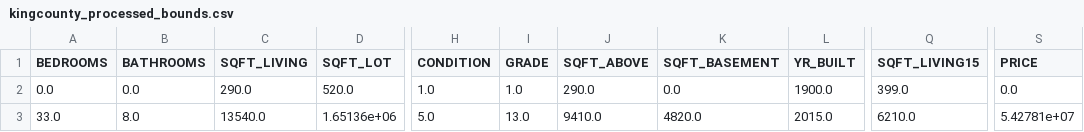
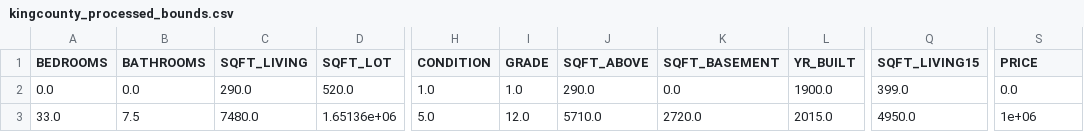
Before and after one commit to msu-ml/17spr_lingg_langford_lucero, a CSV file: Code/Development/NeuralNet/Data/kingcounty_processed_bounds.csv, drawn as a sheet; only a part is shown, gaps mark what is left out; the diff names each change by its address in the sheet, - before the commit and + after, or states it on an @@ line.

```diff
--- a/Code/Development/NeuralNet/Data/kingcounty_processed_bounds.csv
+++ b/Code/Development/NeuralNet/Data/kingcounty_processed_bounds.csv
-B3 (BATHROOMS): 8.0
+B3 (BATHROOMS): 7.5
-C3 (SQFT_LIVING): 13540.0
+C3 (SQFT_LIVING): 7480.0
-I3 (GRADE): 13.0
+I3 (GRADE): 12.0
-J3 (SQFT_ABOVE): 9410.0
+J3 (SQFT_ABOVE): 5710.0
-K3 (SQFT_BASEMENT): 4820.0
+K3 (SQFT_BASEMENT): 2720.0
-Q3 (SQFT_LIVING15): 6210.0
+Q3 (SQFT_LIVING15): 4950.0
-S3 (PRICE): 5.42781e+07
+S3 (PRICE): 1e+06
```
Also changed, not shown: Code/Development/NeuralNet/Data/art_processed_bounds.csv, Code/Development/NeuralNet/Data/nashville_processed_bounds.csv, 7 other files.
